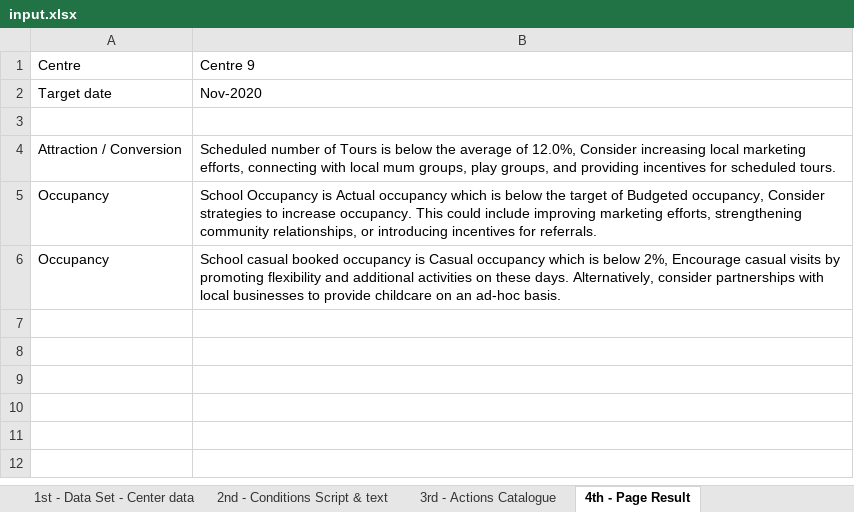
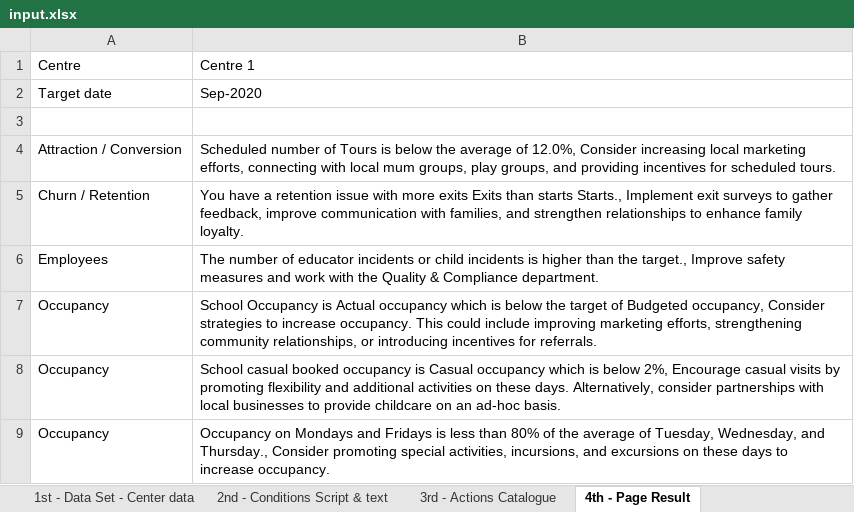
Before and after one commit to Tahir-Bahoo/ReportingSystem, an Excel workbook: input.xlsx, sheet 4th - Page Result, drawn as a sheet; values as stored, in another font and other column widths than the file's, no borders; the diff names each change by its address in the sheet, - before the commit and + after, or states it on an @@ line.

```diff
--- a/input.xlsx (sheet 4th - Page Result)
+++ b/input.xlsx (sheet 4th - Page Result)
-B1: Centre 9
+B1: Centre 1
-B2: Nov-2020
+B2: Sep-2020
+row 5: Churn / Retention | You have a retention issue with more exits Exits than starts Starts., Implement exit surveys to gather feedback, improve communication with families, and strengthen relationships to enhance family loyalty.
+row 6: Employees | The number of educator incidents or child incidents is higher than the target., Improve safety measures and work with the Quality & Compliance department.
+row 9: Occupancy | Occupancy on Mondays and Fridays is less than 80% of the average of Tuesday, Wednesday, and Thursday., Consider promoting special activities, incursions, and excursions on these days to increase occupancy.
```
Also changed, not shown: 9 other files.
